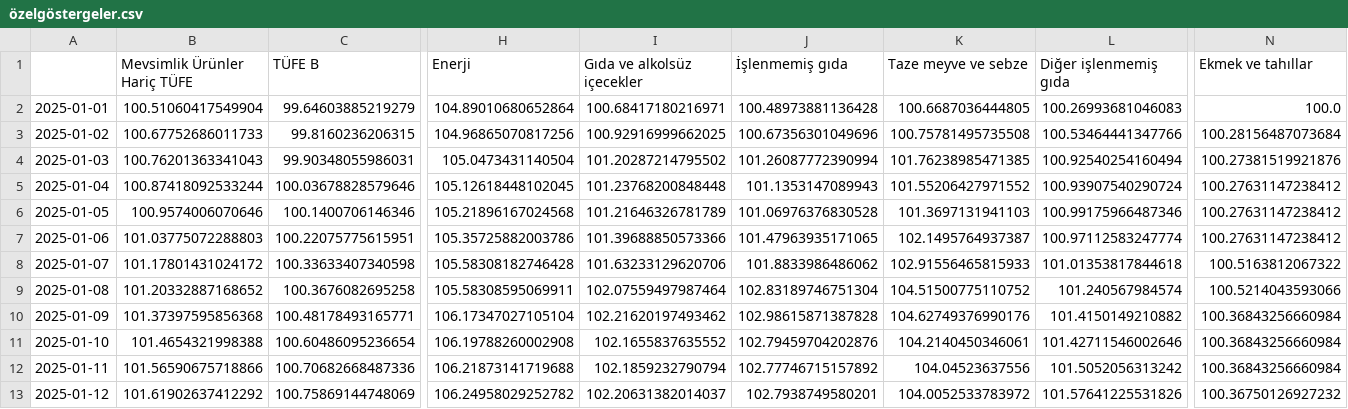
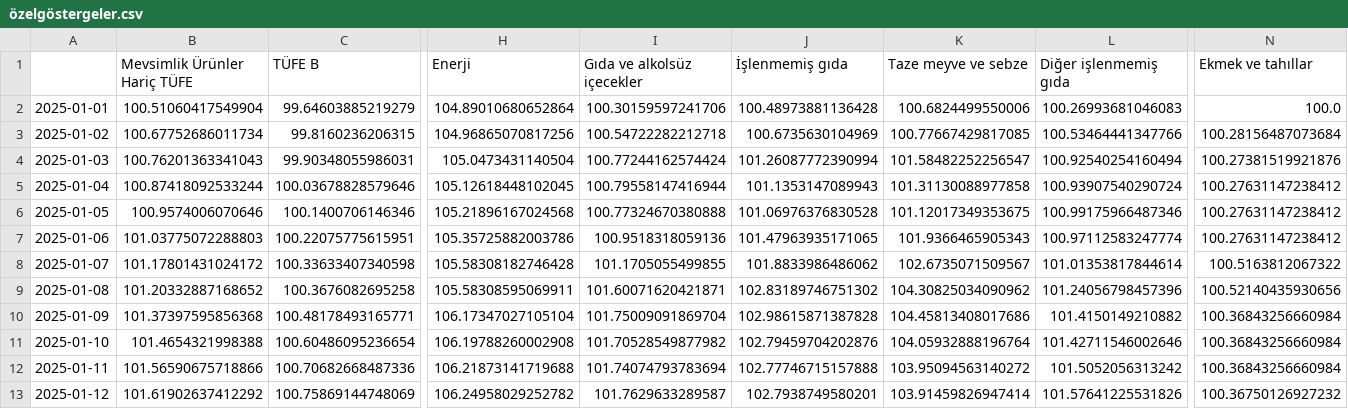
Before and after one commit to kaboya19/web-tufe-streamlit, a CSV file: özelgöstergeler.csv, drawn as a sheet; only a part is shown, gaps mark what is left out; the diff covers the shown part only; the diff names each change by its address in the sheet, - before the commit and + after, or states it on an @@ line.

```diff
--- a/özelgöstergeler.csv
+++ b/özelgöstergeler.csv
-I2 (Gıda ve alkolsüz içecekler): 100.68417180216971
+I2 (Gıda ve alkolsüz içecekler): 100.30159597241706
-K2 (Taze meyve ve sebze): 100.6687036444805
+K2 (Taze meyve ve sebze): 100.6824499550006
-B3 (Mevsimlik Ürünler Hariç TÜFE): 100.67752686011733
+B3 (Mevsimlik Ürünler Hariç TÜFE): 100.67752686011734
-I3 (Gıda ve alkolsüz içecekler): 100.92916999662025
+I3 (Gıda ve alkolsüz içecekler): 100.54722282212718
-J3 (İşlenmemiş gıda): 100.67356301049696
+J3 (İşlenmemiş gıda): 100.6735630104969
-K3 (Taze meyve ve sebze): 100.75781495735508
+K3 (Taze meyve ve sebze): 100.77667429817085
-I4 (Gıda ve alkolsüz içecekler): 101.20287214795502
+I4 (Gıda ve alkolsüz içecekler): 100.77244162574424
-K4 (Taze meyve ve sebze): 101.76238985471385
+K4 (Taze meyve ve sebze): 101.58482252256547
-I5 (Gıda ve alkolsüz içecekler): 101.23768200848448
+I5 (Gıda ve alkolsüz içecekler): 100.79558147416944
-K5 (Taze meyve ve sebze): 101.55206427971552
+K5 (Taze meyve ve sebze): 101.31130088977858
-I6 (Gıda ve alkolsüz içecekler): 101.21646326781789
+I6 (Gıda ve alkolsüz içecekler): 100.77324670380888
-K6 (Taze meyve ve sebze): 101.3697131941103
+K6 (Taze meyve ve sebze): 101.12017349353675
-I7 (Gıda ve alkolsüz içecekler): 101.39688850573366
+I7 (Gıda ve alkolsüz içecekler): 100.9518318059136
-K7 (Taze meyve ve sebze): 102.1495764937387
+K7 (Taze meyve ve sebze): 101.9366465905343
-I8 (Gıda ve alkolsüz içecekler): 101.63233129620706
+I8 (Gıda ve alkolsüz içecekler): 101.1705055499855
-K8 (Taze meyve ve sebze): 102.91556465815933
+K8 (Taze meyve ve sebze): 102.6735071509567
-L8 (Diğer işlenmemiş gıda): 101.01353817844618
+L8 (Diğer işlenmemiş gıda): 101.01353817844614
-I9 (Gıda ve alkolsüz içecekler): 102.07559497987464
+I9 (Gıda ve alkolsüz içecekler): 101.60071620421871
-J9 (İşlenmemiş gıda): 102.83189746751304
+J9 (İşlenmemiş gıda): 102.83189746751302
-K9 (Taze meyve ve sebze): 104.51500775110752
+K9 (Taze meyve ve sebze): 104.30825034090962
-L9 (Diğer işlenmemiş gıda): 101.240567984574
+L9 (Diğer işlenmemiş gıda): 101.24056798457396
-N9 (Ekmek ve tahıllar): 100.5214043593066
+N9 (Ekmek ve tahıllar): 100.52140435930656
-I10 (Gıda ve alkolsüz içecekler): 102.21620197493462
+I10 (Gıda ve alkolsüz içecekler): 101.75009091869704
-K10 (Taze meyve ve sebze): 104.62749376990176
+K10 (Taze meyve ve sebze): 104.45813408017686
-I11 (Gıda ve alkolsüz içecekler): 102.1655837635552
+I11 (Gıda ve alkolsüz içecekler): 101.70528549877982
-K11 (Taze meyve ve sebze): 104.2140450346061
+K11 (Taze meyve ve sebze): 104.05932888196764
-I12 (Gıda ve alkolsüz içecekler): 102.1859232790794
+I12 (Gıda ve alkolsüz içecekler): 101.74074793783694
-J12 (İşlenmemiş gıda): 102.77746715157892
+J12 (İşlenmemiş gıda): 102.77746715157888
-K12 (Taze meyve ve sebze): 104.04523637556
+K12 (Taze meyve ve sebze): 103.95094563140272
-I13 (Gıda ve alkolsüz içecekler): 102.20631382014037
+I13 (Gıda ve alkolsüz içecekler): 101.7629633289587
-K13 (Taze meyve ve sebze): 104.0052533783972
+K13 (Taze meyve ve sebze): 103.91459826947414
```
Also changed, not shown: 1 added row and 100 edited cells elsewhere in this file, ağırlıklartüfe.csv, endeksler.csv, 10 other files.
